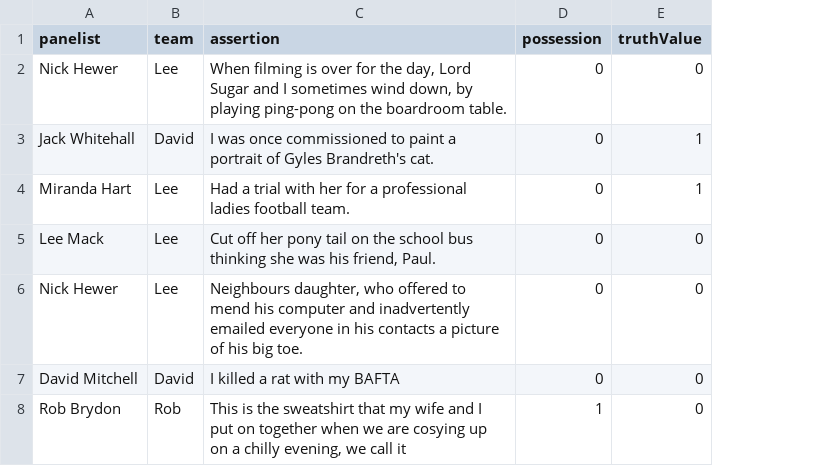
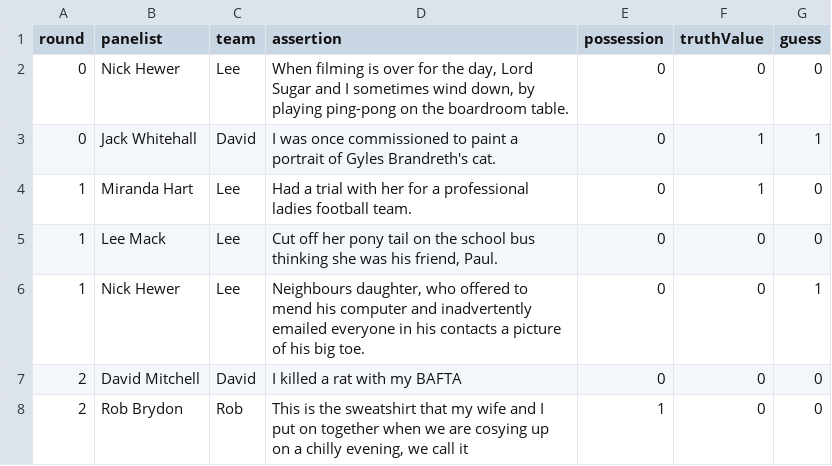
Before and after one commit to stheph/wilty-data, a CSV file: scaper/data/S05E01.csv, drawn as a sheet; the diff names each change by its address in the sheet, - before the commit and + after, or states it on an @@ line.

Commit message:
Update S05E01.csv

```diff
--- a/scaper/data/S05E01.csv
+++ b/scaper/data/S05E01.csv
+column A (round), rows 2-8: 0 | 0 | 1 | 1 | 1 | 2 | 2
+column G (guess), rows 2-8: 0 | 1 | 0 | 0 | 1 | 0 | 0
```
